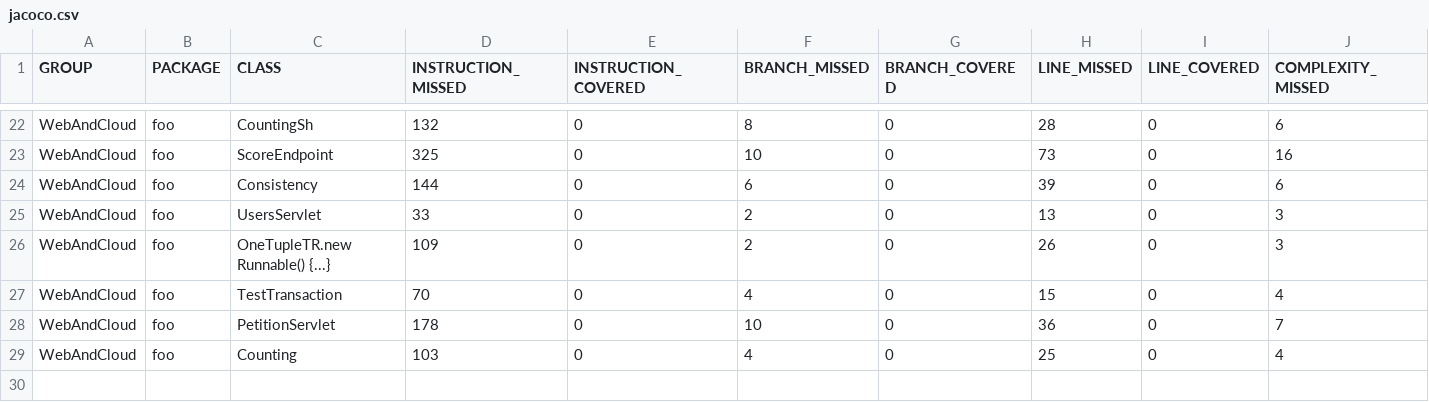
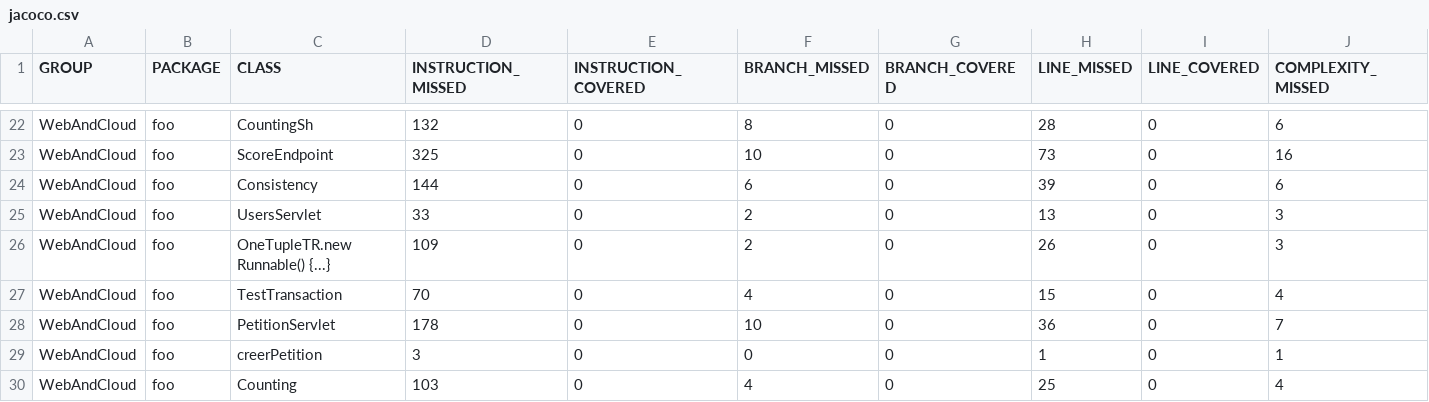
Before and after one commit to MerletCedric/TinyPet2024, a CSV file: target/site/jacoco/jacoco.csv, drawn as a sheet; only a part is shown, gaps mark what is left out; rows hold the shown columns only; the diff names each change by its address in the sheet, - before the commit and + after, or states it on an @@ line.

```diff
--- a/target/site/jacoco/jacoco.csv
+++ b/target/site/jacoco/jacoco.csv
+row 29: WebAndCloud | foo | creerPetition | 3 | 0 | 0 | 0 | 1 | 0 | 1
```
Also changed, not shown: 47 other files.
